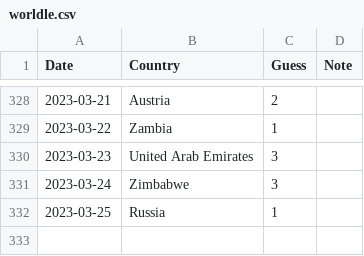
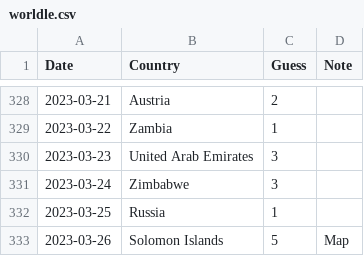
Before and after one commit to spkaluzny/mydata, a CSV file: data/worldle.csv, drawn as a sheet; only a part is shown, gaps mark what is left out; the diff names each change by its address in the sheet, - before the commit and + after, or states it on an @@ line.

Commit message:
Added new observation

```diff
--- a/data/worldle.csv
+++ b/data/worldle.csv
+row 333: 2023-03-26 | Solomon Islands | 5 | Map
```
